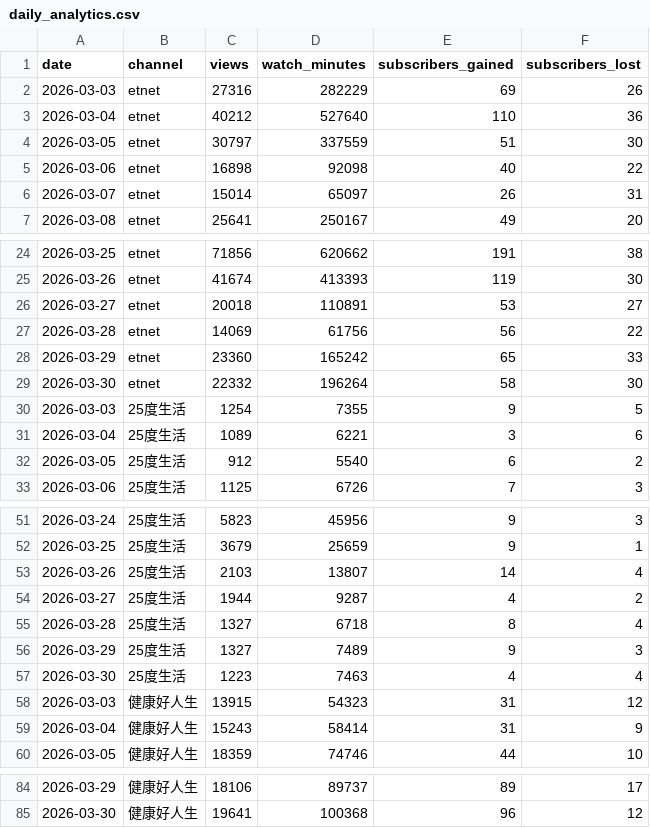
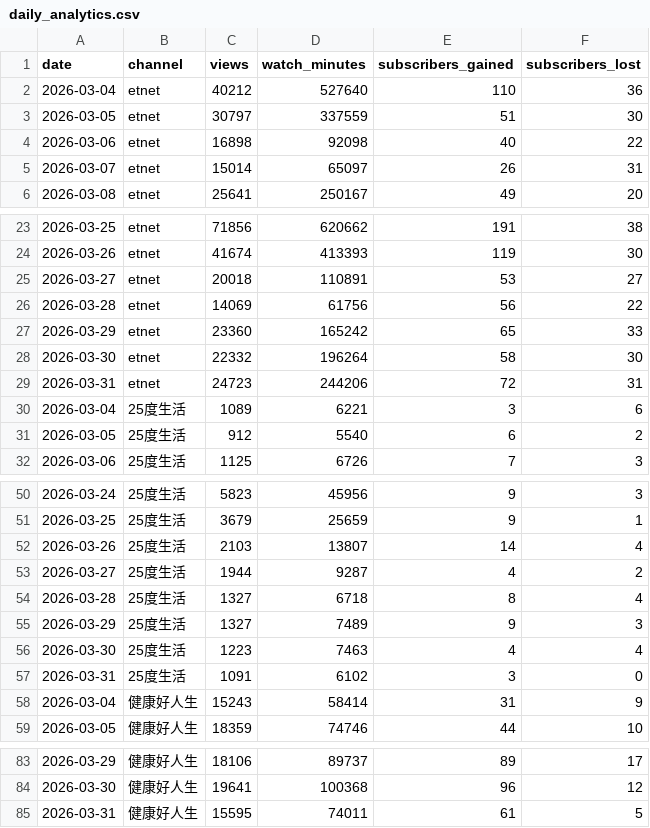
Before and after one commit to etnetmarketing2880/etnet-youtube-dashboard, a CSV file: data/daily_analytics.csv, drawn as a sheet; only a part is shown, gaps mark what is left out; removed rows and columns are numbered as before the commit, all else as after; the diff names each change by its address in the sheet, - before the commit and + after, or states it on an @@ line.

```diff
--- a/data/daily_analytics.csv
+++ b/data/daily_analytics.csv
-row 2: 2026-03-03 | etnet | 27316 | 282229 | 69 | 26
-row 30: 2026-03-03 | 25度生活 | 1254 | 7355 | 9 | 5
+row 29: 2026-03-31 | etnet | 24723 | 244206 | 72 | 31
-row 58: 2026-03-03 | 健康好人生 | 13915 | 54323 | 31 | 12
+row 57: 2026-03-31 | 25度生活 | 1091 | 6102 | 3 | 0
+row 85: 2026-03-31 | 健康好人生 | 15595 | 74011 | 61 | 5
```
